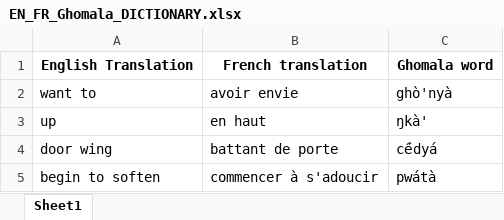
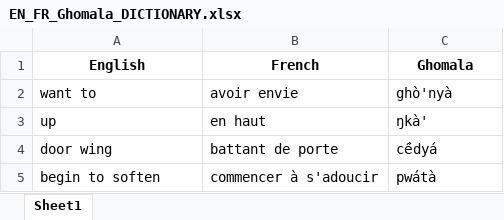
Before and after one commit to levelingdev/no_name_for_now_dataset, an Excel workbook: Ghomala-datasets/EN_FR_Ghomala_DICTIONARY.xlsx, sheet Sheet1, drawn as a sheet; only a part is shown; values as stored, in another font and other column widths than the file's, no borders; removed rows and columns are numbered as before the commit, all else as after; the diff names each change by its address in the sheet, - before the commit and + after, or states it on an @@ line.

```diff
--- a/Ghomala-datasets/EN_FR_Ghomala_DICTIONARY.xlsx (sheet Sheet1)
+++ b/Ghomala-datasets/EN_FR_Ghomala_DICTIONARY.xlsx (sheet Sheet1)
-row 1: English Translation | French translation | Ghomala word
+row 1: English | French | Ghomala
```
Also changed, not shown: Fulfulde-datasets/EN_FR_Fulfulde_DC_DICTIONARY-TO CLEAN 2.xlsx, Fulfulde-datasets/EN_FR_Fulfulde_DC_DICTIONARY.xlsx, 9 other files.
